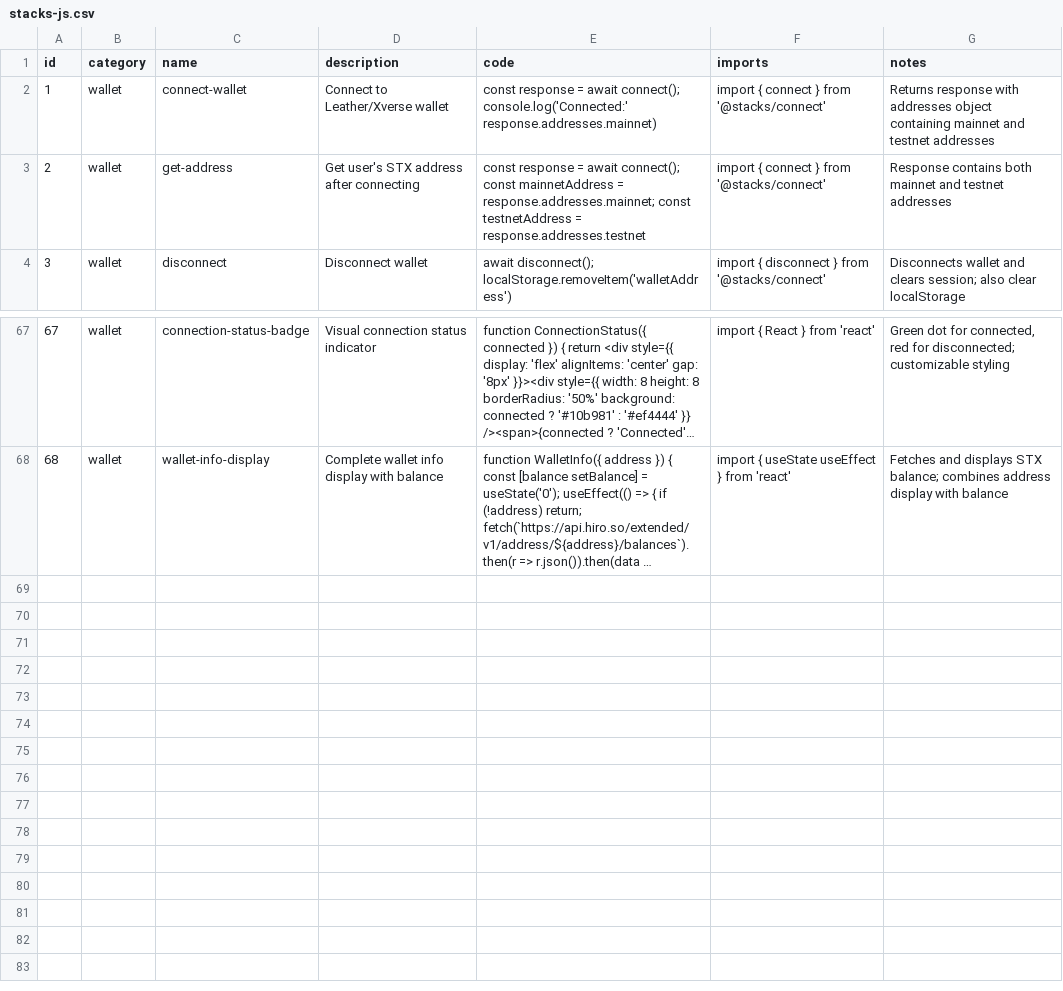
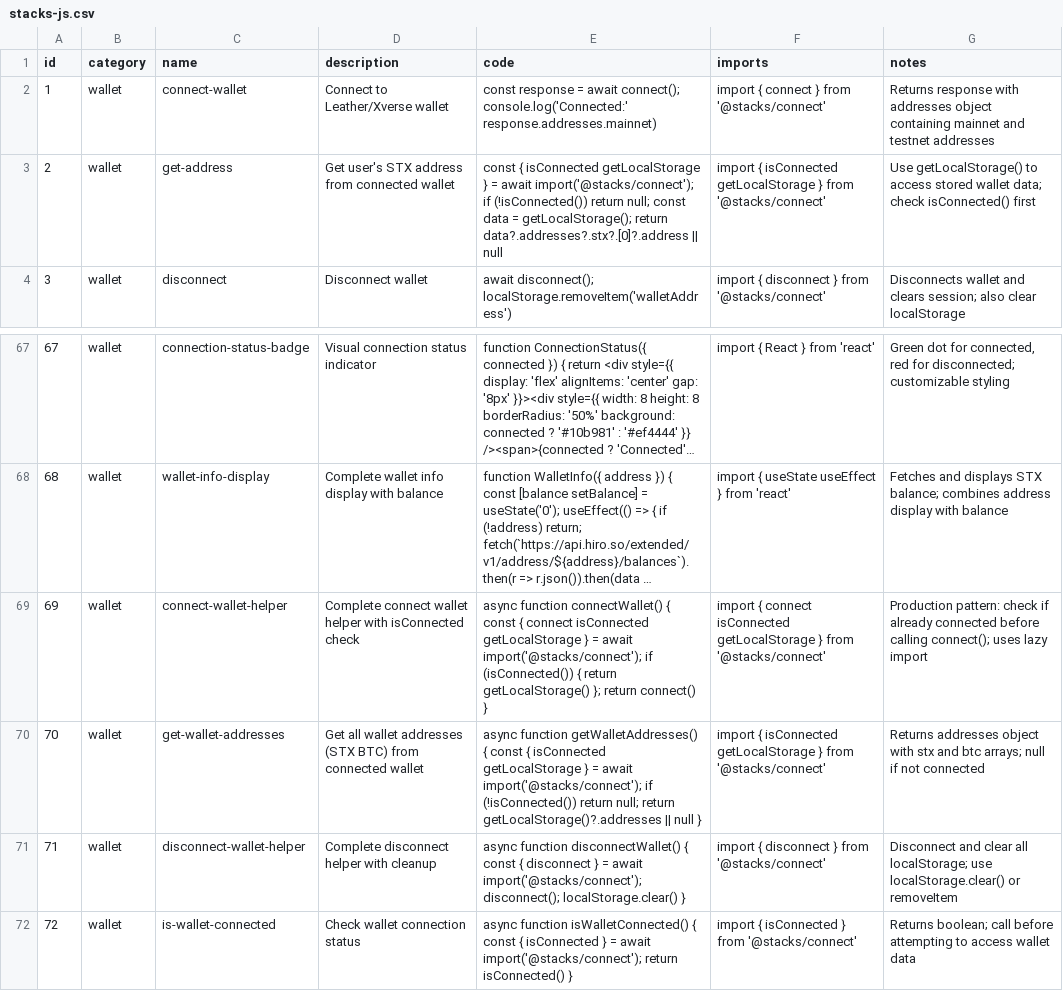
Before and after one commit to kai-builder/stacksagent-code, a CSV file: .shared/stacks-agent/data/stacks-js.csv, drawn as a sheet; only a part is shown, gaps mark what is left out; long unchanged cells end in …; the diff names each change by its address in the sheet, - before the commit and + after, or states it on an @@ line.

Commit message:
refactor: single source of truth for knowledge base (v1.2.0)    BREAKING CHANGE: Restructured to eliminate duplication   - Removed duplicate data/ and scripts/ from .claude folders   - .shared/stacks-agent/ is now the SINGLE source of truth   - All platforms reference shared data   - Updated all documentation and search paths   - 50% reduction in maintenance overhead    Total: 72 Stacks.js snippets with production patterns

```diff
--- a/.shared/stacks-agent/data/stacks-js.csv
+++ b/.shared/stacks-agent/data/stacks-js.csv
-D3 (description): Get user's STX address after connecting
+D3 (description): Get user's STX address from connected wallet
-E3 (code): const response = await connect(); const mainnetAddress = response.addresses.mainnet; const testnetAddress = response.addresses.testnet
+E3 (code): const { isConnected getLocalStorage } = await import('@stacks/connect'); if (!isConnected()) return null; const data = getLocalStorage(); return data?.addresses?.stx?.[0]?.address || null
-F3 (imports): import { connect } from…
+F3 (imports): import { isConnected getLocalStorage } from…
-G3 (notes): Response contains both mainnet and testnet addresses
+G3 (notes): Use getLocalStorage() to access stored wallet data; check isConnected() first
+row 69: 69 | wallet | connect-wallet-helper | Complete connect wallet helper with isConnected check | async function connectWallet() { const { connect isConnected getLocalStorage } = await import('@stacks/connect'); if (isConnected()) { return getLocalStorage() }; return connect() } | import { connect isConnected getLocalStorage } from '@stacks/connect' | Production pattern: check if already connected before calling connect(); uses lazy import
+row 70: 70 | wallet | get-wallet-addresses | Get all wallet addresses (STX BTC) from connected wallet | async function getWalletAddresses() { const { isConnected getLocalStorage } = await import('@stacks/connect'); if (!isConnected()) return null; return getLocalStorage()?.addresses || null } | import { isConnected getLocalStorage } from '@stacks/connect' | Returns addresses object with stx and btc arrays; null if not connected
+row 71: 71 | wallet | disconnect-wallet-helper | Complete disconnect helper with cleanup | async function disconnectWallet() { const { disconnect } = await import('@stacks/connect'); disconnect(); localStorage.clear() } | import { disconnect } from '@stacks/connect' | Disconnect and clear all localStorage; use localStorage.clear() or removeItem
+row 72: 72 | wallet | is-wallet-connected | Check wallet connection status | async function isWalletConnected() { const { isConnected } = await import('@stacks/connect'); return isConnected() } | import { isConnected } from '@stacks/connect' | Returns boolean; call before attempting to access wallet data
```
Also changed, not shown: cli/src/assets/.shared/stacks-agent/data/stacks-js.csv, 21 other files.
